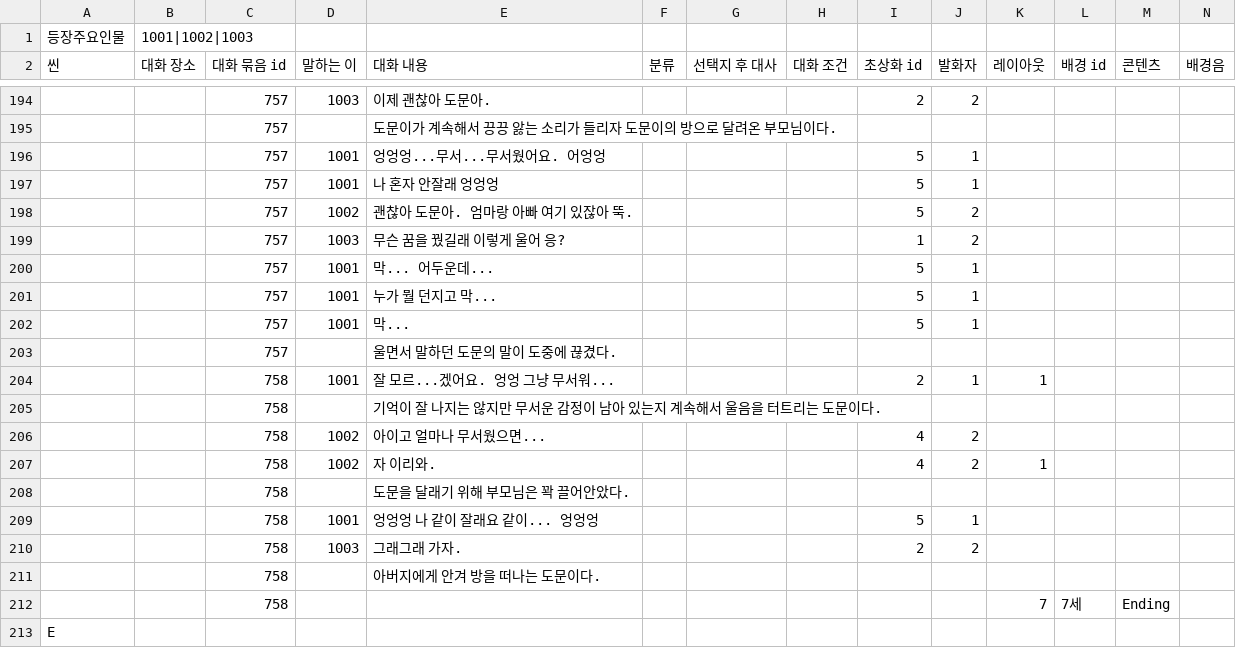
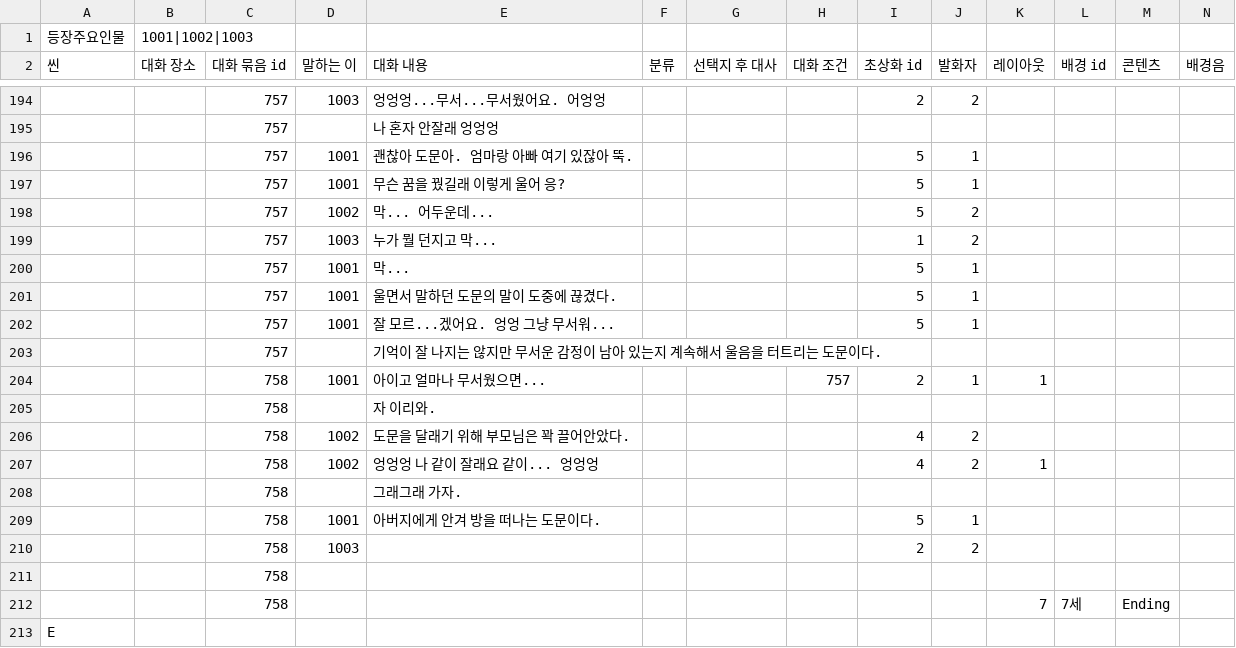
Before and after one commit to sopipc167/UnSleep, a CSV file: UnSleep/Assets/Resources/epi_csv/epi_1.csv, drawn as a sheet; only a part is shown, gaps mark what is left out; removed rows and columns are numbered as before the commit, all else as after; rows hold the shown columns only; the diff covers the shown part only; the diff names each change by its address in the sheet, - before the commit and + after, or states it on an @@ line.

```diff
--- a/UnSleep/Assets/Resources/epi_csv/epi_1.csv
+++ b/UnSleep/Assets/Resources/epi_csv/epi_1.csv
-E194 (대화 내용): 이제 괜찮아 도문아.
+E194 (대화 내용): 엉엉엉...무서...무서웠어요. 어엉엉
-E195 (대화 내용): 도문이가 계속해서 끙끙 앓는 소리가 들리자 도문이의 방으로 달려온 부모님이다.
+E195 (대화 내용): 나 혼자 안잘래 엉엉엉
-E196 (대화 내용): 엉엉엉...무서...무서웠어요. 어엉엉
+E196 (대화 내용): 괜찮아 도문아. 엄마랑 아빠 여기 있잖아 뚝.
-E197 (대화 내용): 나 혼자 안잘래 엉엉엉
+E197 (대화 내용): 무슨 꿈을 꿨길래 이렇게 울어 응?
-E198 (대화 내용): 괜찮아 도문아. 엄마랑 아빠 여기 있잖아 뚝.
+E198 (대화 내용): 막... 어두운데...
-E199 (대화 내용): 무슨 꿈을 꿨길래 이렇게 울어 응?
+E199 (대화 내용): 누가 뭘 던지고 막...
-row 200:  |  | 757 | 1001 | 막... 어두운데... |  |  |  | 5 | 1
-row 201:  |  | 757 | 1001 | 누가 뭘 던지고 막... |  |  |  | 5 | 1
+row 201:  |  | 757 | 1001 | 울면서 말하던 도문의 말이 도중에 끊겼다. |  |  |  | 5 | 1
+row 202:  |  | 757 | 1001 | 잘 모르...겠어요. 엉엉 그냥 무서워... |  |  |  | 5 | 1
-E203 (대화 내용): 울면서 말하던 도문의 말이 도중에 끊겼다.
+E203 (대화 내용): 기억이 잘 나지는 않지만 무서운 감정이 남아 있는지 계속해서 울음을 터트리는 도문이다.
-E204 (대화 내용): 잘 모르...겠어요. 엉엉 그냥 무서워...
+E204 (대화 내용): 아이고 얼마나 무서웠으면...
-H204 (대화 조건): (empty)
+H204 (대화 조건): 757
-E205 (대화 내용): 기억이 잘 나지는 않지만 무서운 감정이 남아 있는지 계속해서 울음을 터트리는 도문이다.
+E205 (대화 내용): 자 이리와.
-E206 (대화 내용): 아이고 얼마나 무서웠으면...
+E206 (대화 내용): 도문을 달래기 위해 부모님은 꽉 끌어안았다.
-E207 (대화 내용): 자 이리와.
+E207 (대화 내용): 엉엉엉 나 같이 잘래요 같이... 엉엉엉
-E208 (대화 내용): 도문을 달래기 위해 부모님은 꽉 끌어안았다.
+E208 (대화 내용): 그래그래 가자.
-E209 (대화 내용): 엉엉엉 나 같이 잘래요 같이... 엉엉엉
+E209 (대화 내용): 아버지에게 안겨 방을 떠나는 도문이다.
-E210 (대화 내용): 그래그래 가자.
+E210 (대화 내용): (empty)
-E211 (대화 내용): 아버지에게 안겨 방을 떠나는 도문이다.
+E211 (대화 내용): (empty)
```
Also changed, not shown: 2 added rows, 2 removed rows and 23 edited cells elsewhere in this file, 9 other files.
